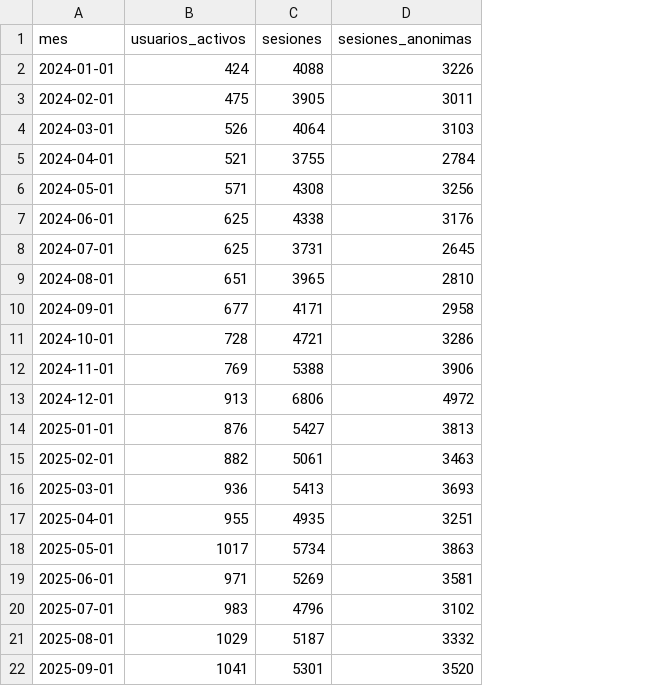
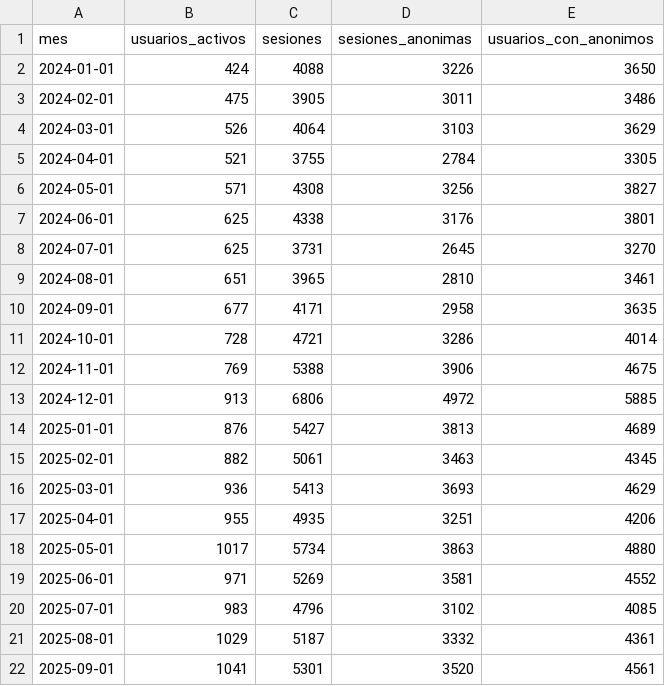
Before and after one commit to ifylopez/practica-imond, a CSV file: dw/mart_usuarios.csv, drawn as a sheet; the diff names each change by its address in the sheet, - before the commit and + after, or states it on an @@ line.

```diff
--- a/dw/mart_usuarios.csv
+++ b/dw/mart_usuarios.csv
+column E (usuarios_con_anonimos), rows 2-22: 3650 | 3486 | 3629 | 3305 | 3827 | 3801 | 3270 | 3461 | 3635 | 4014 | 4675 | 5885 | 4689 | 4345 | 4629 | 4206 | 4880 | 4552 | 4085 | 4361 | 4561
```
Also changed, not shown: 9 other files.
